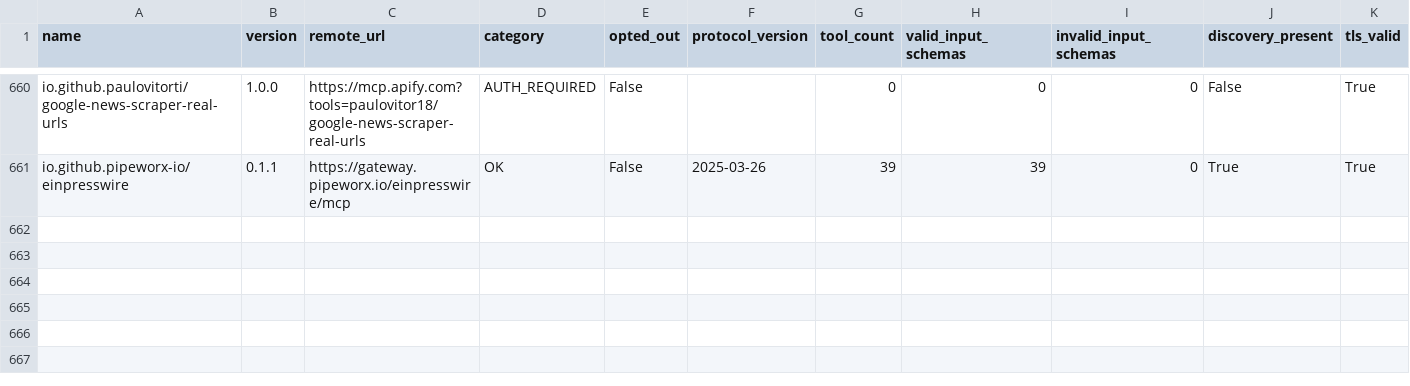
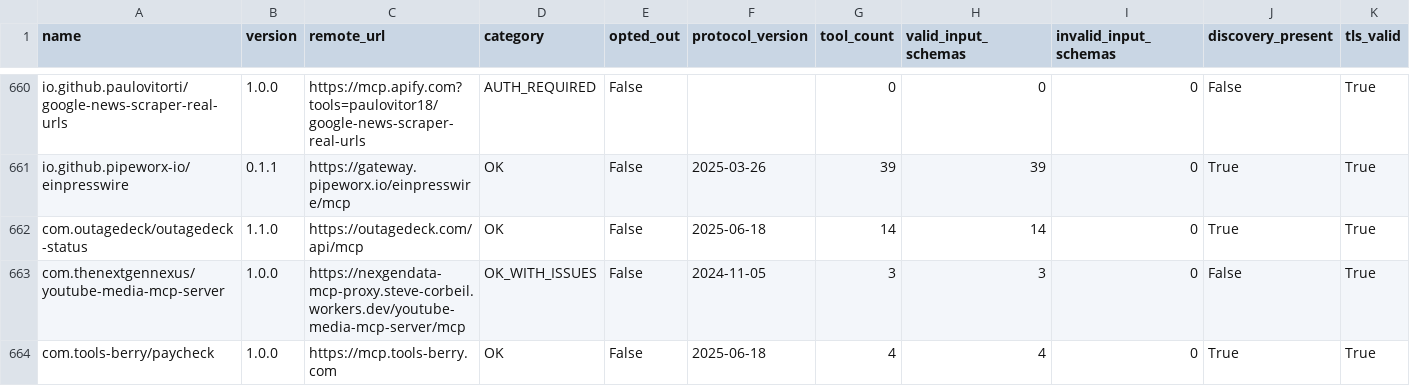
Before and after one commit to Toramo747/Neo-collettive, a CSV file: data/registry-health/2026-09-27/registry-health.csv, drawn as a sheet; only a part is shown, gaps mark what is left out; rows hold the shown columns only; the diff names each change by its address in the sheet, - before the commit and + after, or states it on an @@ line.

```diff
--- a/data/registry-health/2026-09-27/registry-health.csv
+++ b/data/registry-health/2026-09-27/registry-health.csv
+row 662: com.outagedeck/outagedeck-status | 1.1.0 | https://outagedeck.com/api/mcp | OK | False | 2025-06-18 | 14 | 14 | 0 | True | True
+row 663: com.thenextgennexus/youtube-media-mcp-server | 1.0.0 | https://nexgendata-mcp-proxy.steve-corbeil.workers.dev/youtube-media-mcp-server/mcp | OK_WITH_ISSUES | False | 2024-11-05 | 3 | 3 | 0 | False | True
+row 664: com.tools-berry/paycheck | 1.0.0 | https://mcp.tools-berry.com | OK | False | 2025-06-18 | 4 | 4 | 0 | True | True
```
Also changed, not shown: 2 other files.
